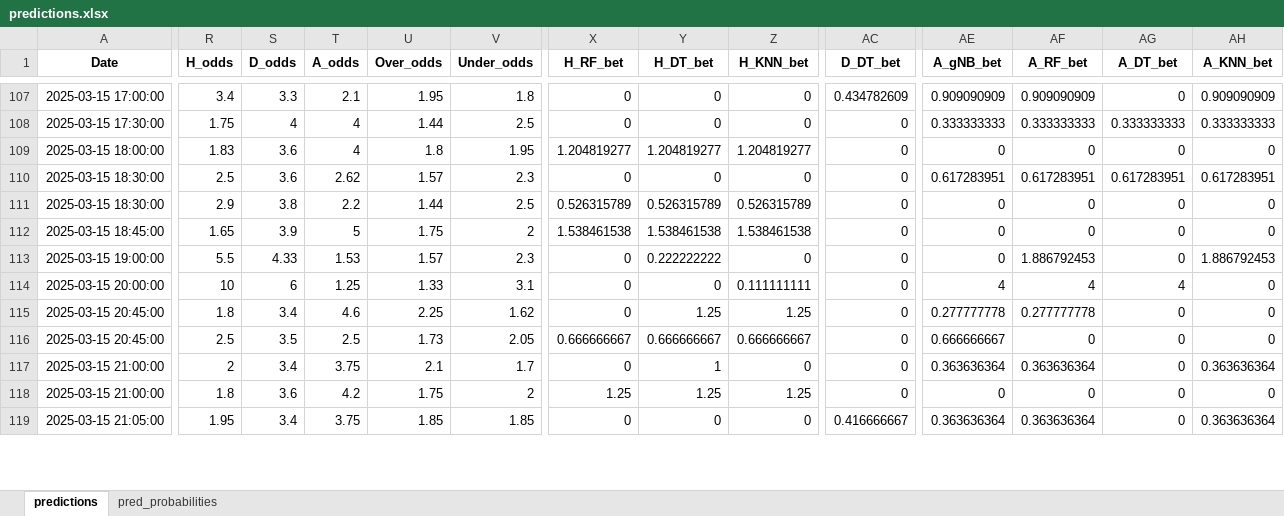
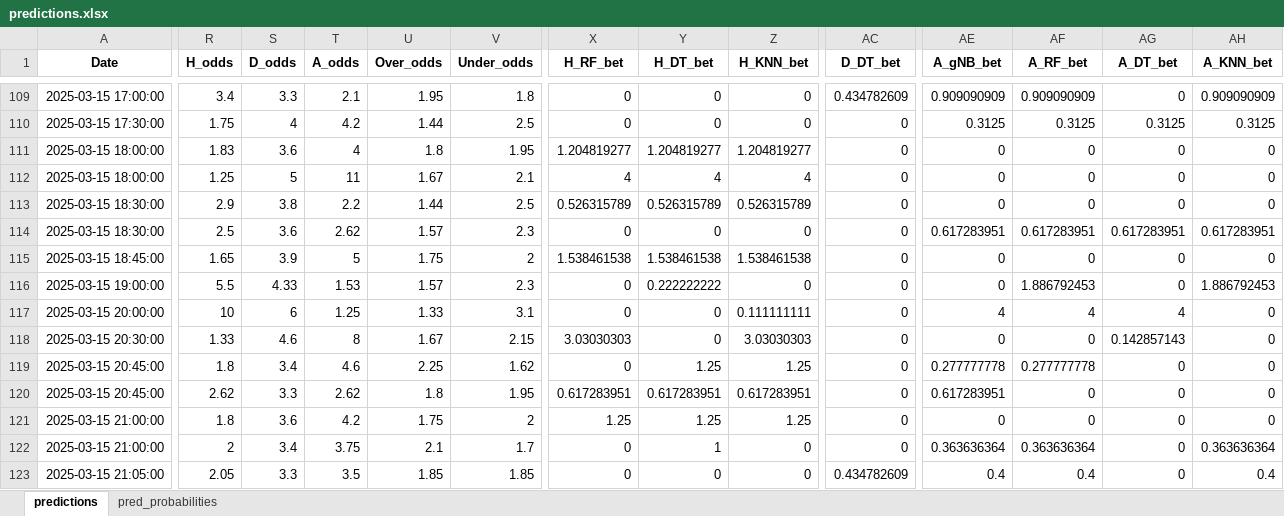
Before and after one commit to Admex666/TSDP, an Excel workbook: ML_PL_new/predictions.xlsx, sheet predictions, drawn as a sheet; only a part is shown, gaps mark what is left out; values as stored, in another font and other column widths than the file's, no borders; addresses are those after the commit; rows hold the shown columns only; the diff covers the shown part only; the diff names each change by its address in the sheet, - before the commit and + after, or states it on an @@ line.

```diff
--- a/ML_PL_new/predictions.xlsx (sheet predictions)
+++ b/ML_PL_new/predictions.xlsx (sheet predictions)
-T110 (A_odds): 4
+T110 (A_odds): 4.2
-AE110 (A_gNB_bet): 0.333333333
+AE110 (A_gNB_bet): 0.3125
-AF110 (A_RF_bet): 0.333333333
+AF110 (A_RF_bet): 0.3125
-AG110 (A_DT_bet): 0.333333333
+AG110 (A_DT_bet): 0.3125
-AH110 (A_KNN_bet): 0.333333333
+AH110 (A_KNN_bet): 0.3125
+row 112: 2025-03-15 18:00:00 | 1.25 | 5 | 11 | 1.67 | 2.1 | 4 | 4 | 4 | 0 | 0 | 0 | 0 | 0
@@ row 111 moved to row 113: 2025-03-15 18:30:00 @@
+row 118: 2025-03-15 20:30:00 | 1.33 | 4.6 | 8 | 1.67 | 2.15 | 3.03030303 | 0 | 3.03030303 | 0 | 0 | 0 | 0.142857143 | 0
-R120 (H_odds): 2.5
+R120 (H_odds): 2.62
-S120 (D_odds): 3.5
+S120 (D_odds): 3.3
-T120 (A_odds): 2.5
+T120 (A_odds): 2.62
-U120 (Over_odds): 1.73
+U120 (Over_odds): 1.8
-V120 (Under_odds): 2.05
+V120 (Under_odds): 1.95
-X120 (H_RF_bet): 0.666666667
+X120 (H_RF_bet): 0.617283951
-Y120 (H_DT_bet): 0.666666667
+Y120 (H_DT_bet): 0.617283951
-Z120 (H_KNN_bet): 0.666666667
+Z120 (H_KNN_bet): 0.617283951
-AE120 (A_gNB_bet): 0.666666667
+AE120 (A_gNB_bet): 0.617283951
@@ row 118 moved to row 121: 2025-03-15 21:00:00 @@
-R123 (H_odds): 1.95
+R123 (H_odds): 2.05
-S123 (D_odds): 3.4
+S123 (D_odds): 3.3
-T123 (A_odds): 3.75
+T123 (A_odds): 3.5
-AC123 (D_DT_bet): 0.416666667
+AC123 (D_DT_bet): 0.434782609
-AE123 (A_gNB_bet): 0.363636364
+AE123 (A_gNB_bet): 0.4
-AF123 (A_RF_bet): 0.363636364
+AF123 (A_RF_bet): 0.4
-AH123 (A_KNN_bet): 0.363636364
+AH123 (A_KNN_bet): 0.4
```
Also changed, not shown: 14 added rows, 7 removed rows, 12 moved rows and 56 edited cells elsewhere in this sheet, sheet pred_probabilities, ML_PL_new/modinput_odds.xlsx, ML_PL_new/paperbets.xlsx, 3 other files.
